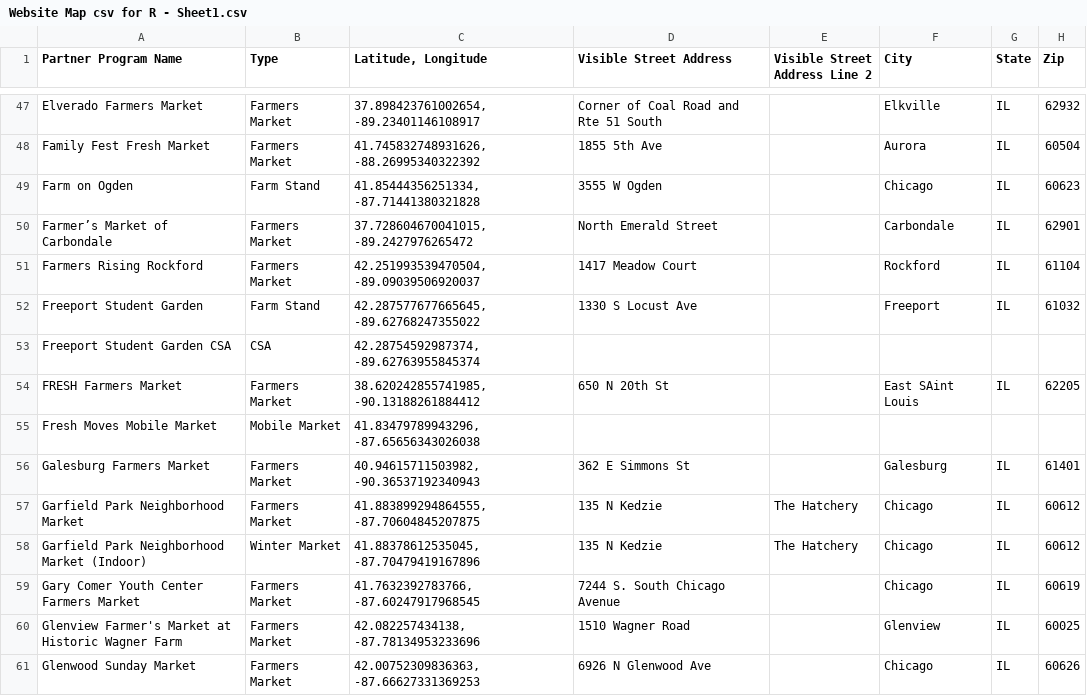
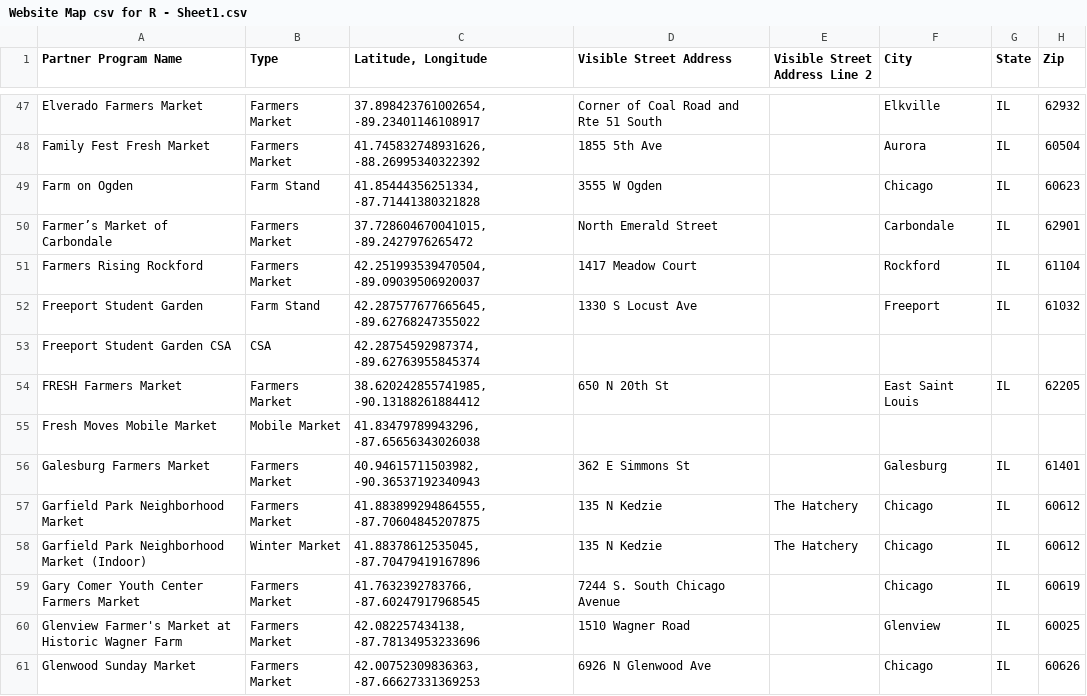
Before and after one commit to Link-Up-IL/website-map, a CSV file: Website Map csv for R - Sheet1.csv, drawn as a sheet; only a part is shown, gaps mark what is left out; the diff names each change by its address in the sheet, - before the commit and + after, or states it on an @@ line.

```diff
--- a/Website Map csv for R - Sheet1.csv
+++ b/Website Map csv for R - Sheet1.csv
-F54 (City): East SAint Louis
+F54 (City): East Saint Louis
```
Also changed, not shown: 1 other file.
